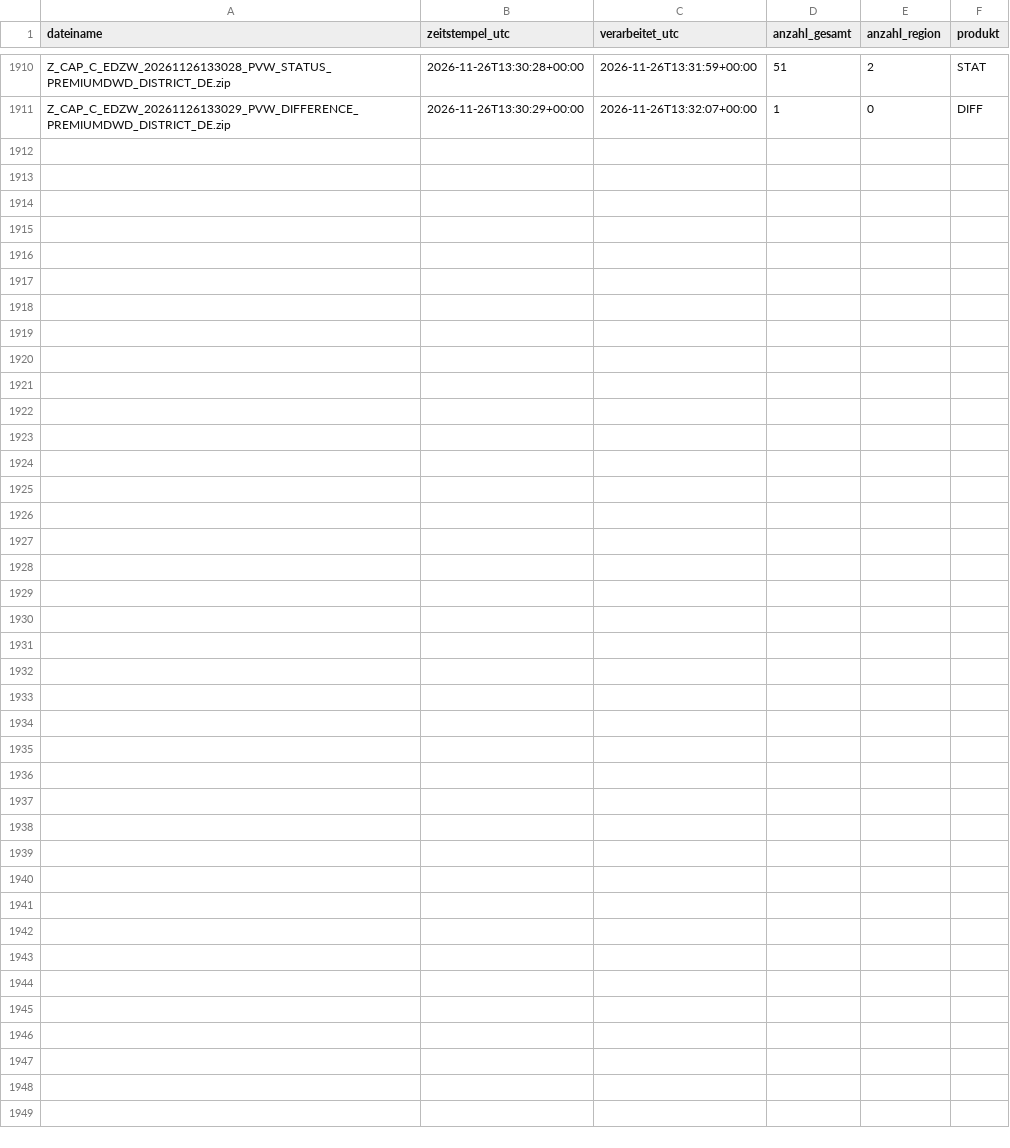
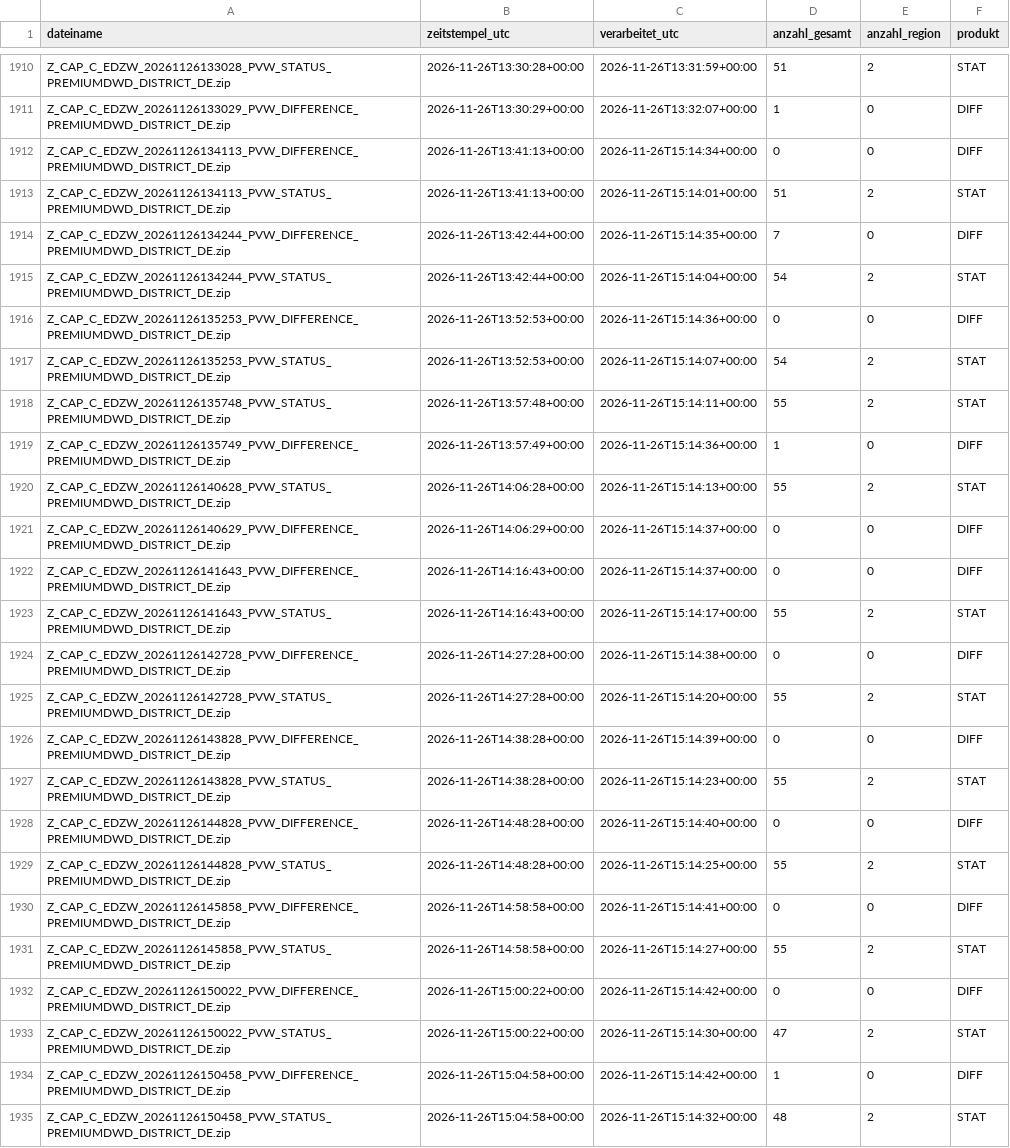
Before and after one commit to gkvkr9m6jt-ctrl/dwd-warnarchiv, a CSV file: export_snapshots.csv, drawn as a sheet; only a part is shown, gaps mark what is left out; the diff names each change by its address in the sheet, - before the commit and + after, or states it on an @@ line.

```diff
--- a/export_snapshots.csv
+++ b/export_snapshots.csv
+row 1912: Z_CAP_C_EDZW_20261126134113_PVW_DIFFERENCE_PREMIUMDWD_DISTRICT_DE.zip | 2026-11-26T13:41:13+00:00 | 2026-11-26T15:14:34+00:00 | 0 | 0 | DIFF
+row 1913: Z_CAP_C_EDZW_20261126134113_PVW_STATUS_PREMIUMDWD_DISTRICT_DE.zip | 2026-11-26T13:41:13+00:00 | 2026-11-26T15:14:01+00:00 | 51 | 2 | STAT
+row 1914: Z_CAP_C_EDZW_20261126134244_PVW_DIFFERENCE_PREMIUMDWD_DISTRICT_DE.zip | 2026-11-26T13:42:44+00:00 | 2026-11-26T15:14:35+00:00 | 7 | 0 | DIFF
+row 1915: Z_CAP_C_EDZW_20261126134244_PVW_STATUS_PREMIUMDWD_DISTRICT_DE.zip | 2026-11-26T13:42:44+00:00 | 2026-11-26T15:14:04+00:00 | 54 | 2 | STAT
+row 1916: Z_CAP_C_EDZW_20261126135253_PVW_DIFFERENCE_PREMIUMDWD_DISTRICT_DE.zip | 2026-11-26T13:52:53+00:00 | 2026-11-26T15:14:36+00:00 | 0 | 0 | DIFF
+row 1917: Z_CAP_C_EDZW_20261126135253_PVW_STATUS_PREMIUMDWD_DISTRICT_DE.zip | 2026-11-26T13:52:53+00:00 | 2026-11-26T15:14:07+00:00 | 54 | 2 | STAT
+row 1918: Z_CAP_C_EDZW_20261126135748_PVW_STATUS_PREMIUMDWD_DISTRICT_DE.zip | 2026-11-26T13:57:48+00:00 | 2026-11-26T15:14:11+00:00 | 55 | 2 | STAT
+row 1919: Z_CAP_C_EDZW_20261126135749_PVW_DIFFERENCE_PREMIUMDWD_DISTRICT_DE.zip | 2026-11-26T13:57:49+00:00 | 2026-11-26T15:14:36+00:00 | 1 | 0 | DIFF
+row 1920: Z_CAP_C_EDZW_20261126140628_PVW_STATUS_PREMIUMDWD_DISTRICT_DE.zip | 2026-11-26T14:06:28+00:00 | 2026-11-26T15:14:13+00:00 | 55 | 2 | STAT
+row 1921: Z_CAP_C_EDZW_20261126140629_PVW_DIFFERENCE_PREMIUMDWD_DISTRICT_DE.zip | 2026-11-26T14:06:29+00:00 | 2026-11-26T15:14:37+00:00 | 0 | 0 | DIFF
+row 1922: Z_CAP_C_EDZW_20261126141643_PVW_DIFFERENCE_PREMIUMDWD_DISTRICT_DE.zip | 2026-11-26T14:16:43+00:00 | 2026-11-26T15:14:37+00:00 | 0 | 0 | DIFF
+row 1923: Z_CAP_C_EDZW_20261126141643_PVW_STATUS_PREMIUMDWD_DISTRICT_DE.zip | 2026-11-26T14:16:43+00:00 | 2026-11-26T15:14:17+00:00 | 55 | 2 | STAT
+row 1924: Z_CAP_C_EDZW_20261126142728_PVW_DIFFERENCE_PREMIUMDWD_DISTRICT_DE.zip | 2026-11-26T14:27:28+00:00 | 2026-11-26T15:14:38+00:00 | 0 | 0 | DIFF
+row 1925: Z_CAP_C_EDZW_20261126142728_PVW_STATUS_PREMIUMDWD_DISTRICT_DE.zip | 2026-11-26T14:27:28+00:00 | 2026-11-26T15:14:20+00:00 | 55 | 2 | STAT
+row 1926: Z_CAP_C_EDZW_20261126143828_PVW_DIFFERENCE_PREMIUMDWD_DISTRICT_DE.zip | 2026-11-26T14:38:28+00:00 | 2026-11-26T15:14:39+00:00 | 0 | 0 | DIFF
+row 1927: Z_CAP_C_EDZW_20261126143828_PVW_STATUS_PREMIUMDWD_DISTRICT_DE.zip | 2026-11-26T14:38:28+00:00 | 2026-11-26T15:14:23+00:00 | 55 | 2 | STAT
+row 1928: Z_CAP_C_EDZW_20261126144828_PVW_DIFFERENCE_PREMIUMDWD_DISTRICT_DE.zip | 2026-11-26T14:48:28+00:00 | 2026-11-26T15:14:40+00:00 | 0 | 0 | DIFF
+row 1929: Z_CAP_C_EDZW_20261126144828_PVW_STATUS_PREMIUMDWD_DISTRICT_DE.zip | 2026-11-26T14:48:28+00:00 | 2026-11-26T15:14:25+00:00 | 55 | 2 | STAT
+row 1930: Z_CAP_C_EDZW_20261126145858_PVW_DIFFERENCE_PREMIUMDWD_DISTRICT_DE.zip | 2026-11-26T14:58:58+00:00 | 2026-11-26T15:14:41+00:00 | 0 | 0 | DIFF
+row 1931: Z_CAP_C_EDZW_20261126145858_PVW_STATUS_PREMIUMDWD_DISTRICT_DE.zip | 2026-11-26T14:58:58+00:00 | 2026-11-26T15:14:27+00:00 | 55 | 2 | STAT
+row 1932: Z_CAP_C_EDZW_20261126150022_PVW_DIFFERENCE_PREMIUMDWD_DISTRICT_DE.zip | 2026-11-26T15:00:22+00:00 | 2026-11-26T15:14:42+00:00 | 0 | 0 | DIFF
+row 1933: Z_CAP_C_EDZW_20261126150022_PVW_STATUS_PREMIUMDWD_DISTRICT_DE.zip | 2026-11-26T15:00:22+00:00 | 2026-11-26T15:14:30+00:00 | 47 | 2 | STAT
+row 1934: Z_CAP_C_EDZW_20261126150458_PVW_DIFFERENCE_PREMIUMDWD_DISTRICT_DE.zip | 2026-11-26T15:04:58+00:00 | 2026-11-26T15:14:42+00:00 | 1 | 0 | DIFF
+row 1935: Z_CAP_C_EDZW_20261126150458_PVW_STATUS_PREMIUMDWD_DISTRICT_DE.zip | 2026-11-26T15:04:58+00:00 | 2026-11-26T15:14:32+00:00 | 48 | 2 | STAT
```
Also changed, not shown: export_warnungen_gebiete.csv, 1 other file.
